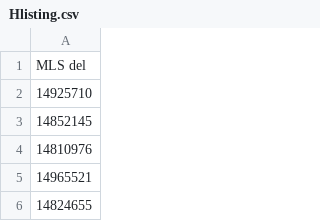
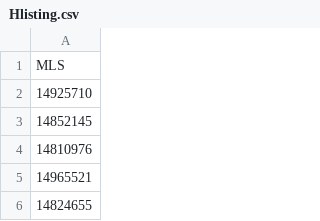
Before and after one commit to jfxu/Matlab, a CSV file: Hlisting.csv, drawn as a sheet; only a part is shown.

Commit message:
Update Hlisting.csv

```diff
--- a/Hlisting.csv
+++ b/Hlisting.csv
@@ -1,2 +1,2 @@
-MLS         del
+MLS
 14925710
```
